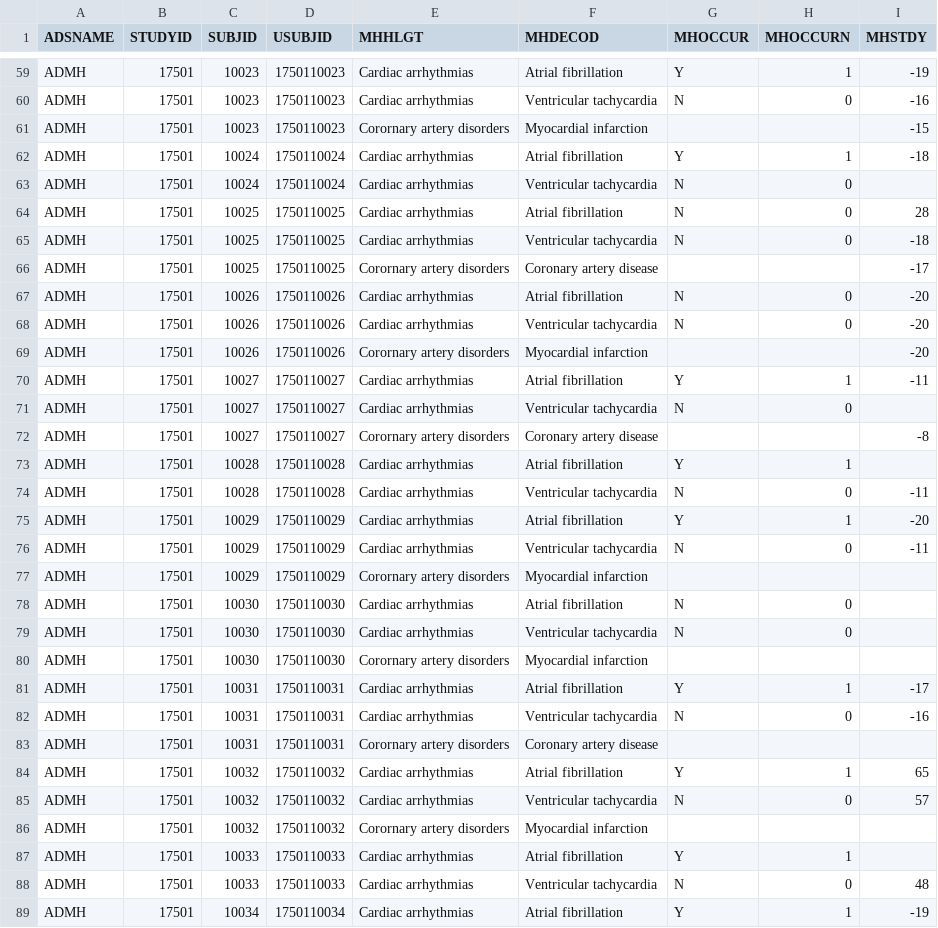
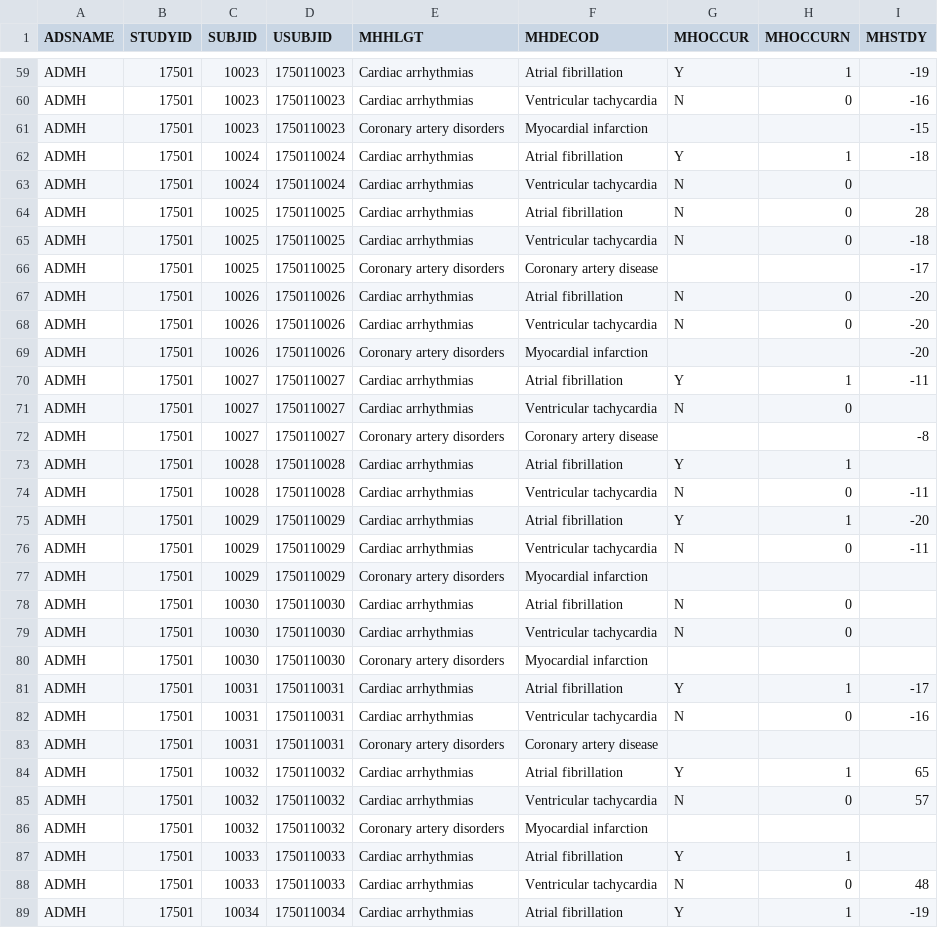
Before and after one commit to Bayer-Group/bmdi-mlai-martini, a CSV file: dev/data/prep_pkg_study/admh.csv, drawn as a sheet; only a part is shown, gaps mark what is left out; the diff covers the shown part only.

Commit message:
corrected typo in data sets

```diff
--- a/dev/data/prep_pkg_study/admh.csv
+++ b/dev/data/prep_pkg_study/admh.csv
@@ -60,3 +60,3 @@ ADMH,17501,10023,1750110023,Cardiac arrhythmias,Atrial fibrillation,Y,1,-19
 ADMH,17501,10023,1750110023,Cardiac arrhythmias,Ventricular tachycardia,N,0,-16
-ADMH,17501,10023,1750110023,Corornary artery disorders,Myocardial infarction,,,-15
+ADMH,17501,10023,1750110023,Coronary artery disorders,Myocardial infarction,,,-15
 ADMH,17501,10024,1750110024,Cardiac arrhythmias,Atrial fibrillation,Y,1,-18
@@ -65,9 +65,9 @@ ADMH,17501,10025,1750110025,Cardiac arrhythmias,Atrial fibrillation,N,0,28
 ADMH,17501,10025,1750110025,Cardiac arrhythmias,Ventricular tachycardia,N,0,-18
-ADMH,17501,10025,1750110025,Corornary artery disorders,Coronary artery disease,,,-17
+ADMH,17501,10025,1750110025,Coronary artery disorders,Coronary artery disease,,,-17
 ADMH,17501,10026,1750110026,Cardiac arrhythmias,Atrial fibrillation,N,0,-20
 ADMH,17501,10026,1750110026,Cardiac arrhythmias,Ventricular tachycardia,N,0,-20
-ADMH,17501,10026,1750110026,Corornary artery disorders,Myocardial infarction,,,-20
+ADMH,17501,10026,1750110026,Coronary artery disorders,Myocardial infarction,,,-20
 ADMH,17501,10027,1750110027,Cardiac arrhythmias,Atrial fibrillation,Y,1,-11
 ADMH,17501,10027,1750110027,Cardiac arrhythmias,Ventricular tachycardia,N,0,
-ADMH,17501,10027,1750110027,Corornary artery disorders,Coronary artery disease,,,-8
+ADMH,17501,10027,1750110027,Coronary artery disorders,Coronary artery disease,,,-8
 ADMH,17501,10028,1750110028,Cardiac arrhythmias,Atrial fibrillation,Y,1,
@@ -76,12 +76,12 @@ ADMH,17501,10029,1750110029,Cardiac arrhythmias,Atrial fibrillation,Y,1,-20
 ADMH,17501,10029,1750110029,Cardiac arrhythmias,Ventricular tachycardia,N,0,-11
-ADMH,17501,10029,1750110029,Corornary artery disorders,Myocardial infarction,,,
+ADMH,17501,10029,1750110029,Coronary artery disorders,Myocardial infarction,,,
 ADMH,17501,10030,1750110030,Cardiac arrhythmias,Atrial fibrillation,N,0,
 ADMH,17501,10030,1750110030,Cardiac arrhythmias,Ventricular tachycardia,N,0,
-ADMH,17501,10030,1750110030,Corornary artery disorders,Myocardial infarction,,,
+ADMH,17501,10030,1750110030,Coronary artery disorders,Myocardial infarction,,,
 ADMH,17501,10031,1750110031,Cardiac arrhythmias,Atrial fibrillation,Y,1,-17
 ADMH,17501,10031,1750110031,Cardiac arrhythmias,Ventricular tachycardia,N,0,-16
-ADMH,17501,10031,1750110031,Corornary artery disorders,Coronary artery disease,,,
+ADMH,17501,10031,1750110031,Coronary artery disorders,Coronary artery disease,,,
 ADMH,17501,10032,1750110032,Cardiac arrhythmias,Atrial fibrillation,Y,1,65
 ADMH,17501,10032,1750110032,Cardiac arrhythmias,Ventricular tachycardia,N,0,57
-ADMH,17501,10032,1750110032,Corornary artery disorders,Myocardial infarction,,,
+ADMH,17501,10032,1750110032,Coronary artery disorders,Myocardial infarction,,,
 ADMH,17501,10033,1750110033,Cardiac arrhythmias,Atrial fibrillation,Y,1,
```
Also changed, not shown: 183 edited cells elsewhere in this file, 3 other files.
